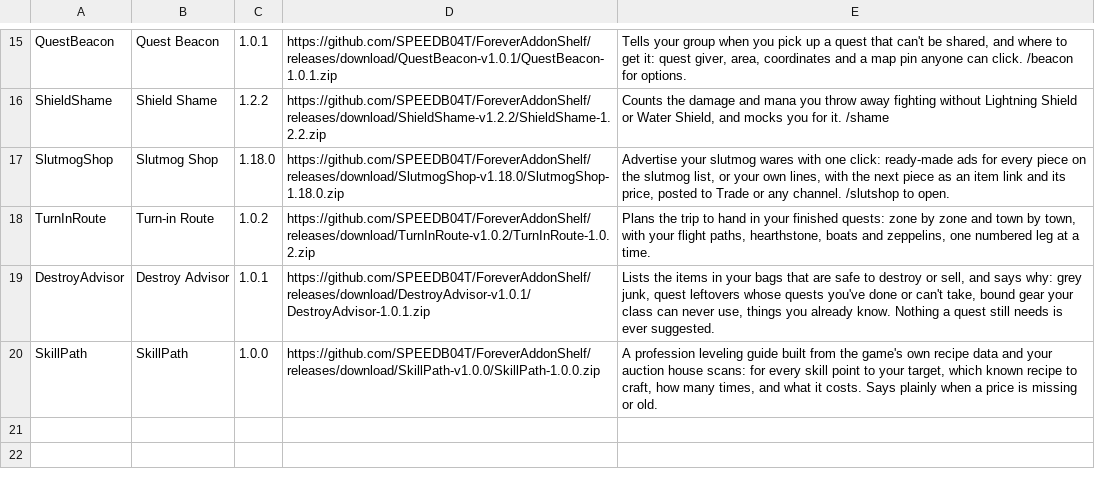
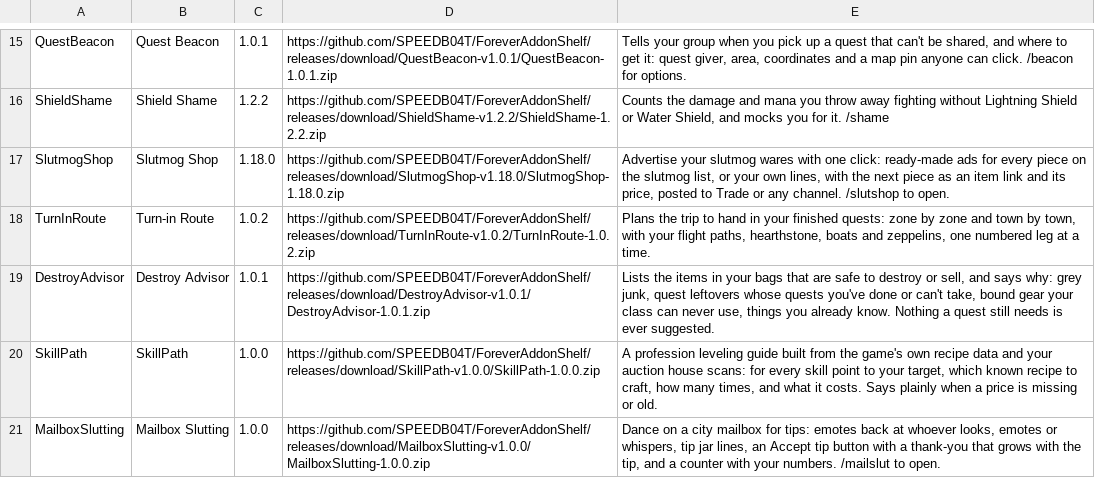
Before and after one commit to SPEEDB04T/ForeverAddonShelf, a TSV file: addons.tsv, drawn as a sheet; only a part is shown, gaps mark what is left out; the diff names each change by its address in the sheet, - before the commit and + after, or states it on an @@ line.

Commit message:
Release Mailbox Slutting 1.0.0

```diff
--- a/addons.tsv
+++ b/addons.tsv
+row 21: MailboxSlutting | Mailbox Slutting | 1.0.0 | https://github.com/SPEEDB04T/ForeverAddonShelf/releases/download/MailboxSlutting-v1.0.0/MailboxSlutting-1.0.0.zip | Dance on a city mailbox for tips: emotes back at whoever looks, emotes or whispers, tip jar lines, an Accept tip button with a thank-you that grows with the tip, and a counter with your numbers. /mailslut to open.
```
Also changed, not shown: 9 other files.
